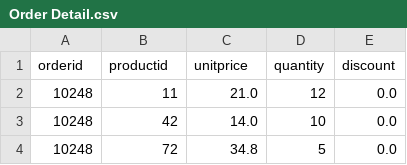
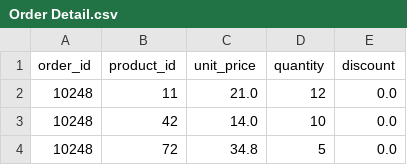
Before and after one commit to coder7475/text2sql, a CSV file: data/normalized/Order Detail.csv, drawn as a sheet; only a part is shown.

```diff
--- a/data/normalized/Order Detail.csv
+++ b/data/normalized/Order Detail.csv
@@ -1,2 +1,2 @@
-orderid,productid,unitprice,quantity,discount
+order_id,product_id,unit_price,quantity,discount
 10248,11,21.0,12,0.0
```
Also changed, not shown: data/normalized/Category.csv, data/normalized/Employee.csv, 3 other files.
